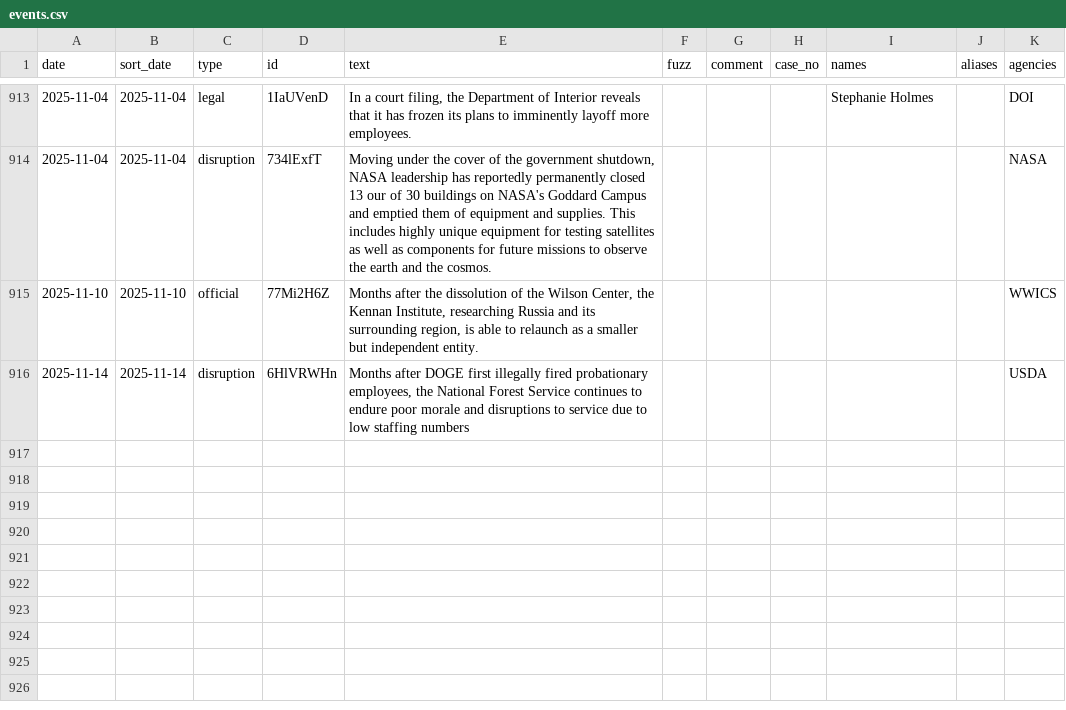
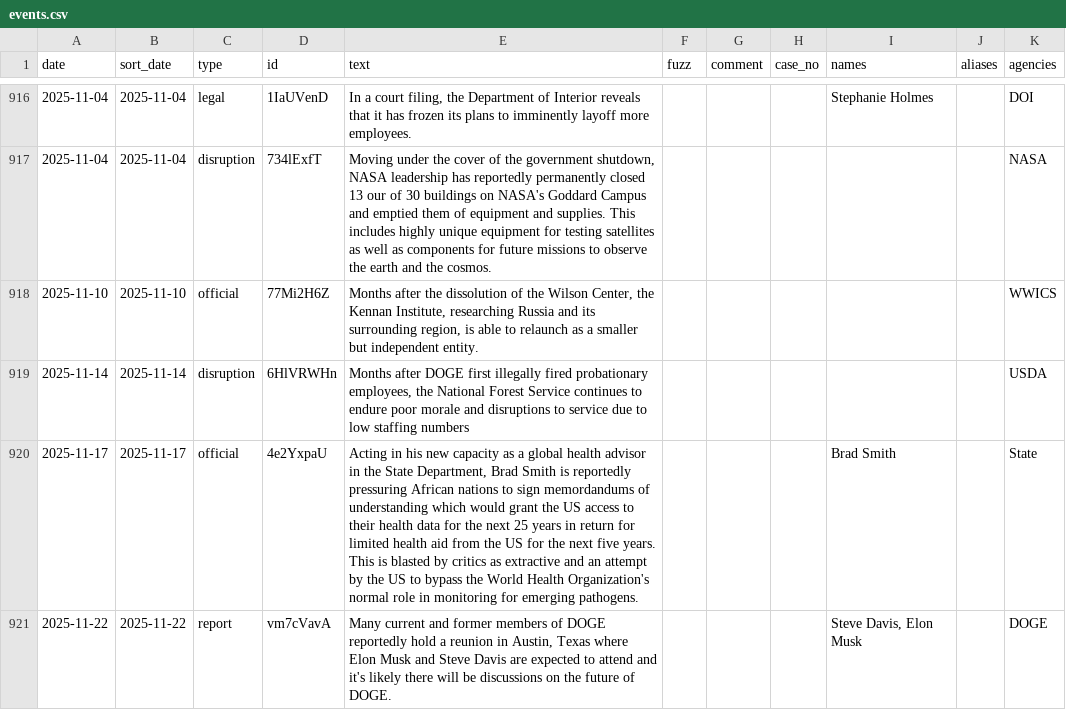
Before and after one commit to harrisj/doge_track, a CSV file: src/csv/events.csv, drawn as a sheet; only a part is shown, gaps mark what is left out; the diff covers the shown part only.

```diff
--- a/src/csv/events.csv
+++ b/src/csv/events.csv
@@ -916 +919,3 @@ date,sort_date,type,id,text,fuzz,comment,case_no,names,aliases,agencies
 2025-11-14,2025-11-14,disruption,6HlVRWHn,"Months after DOGE first illegally fired probationary employees, the National Forest Service continues to endure poor morale and disruptions to service due to low staffing numbers",,,,"","",USDA
+2025-11-17,2025-11-17,official,4e2YxpaU,"Acting in his new capacity as a global health advisor in the State Department, Brad Smith is reportedly pressuring African nations to sign memordandums of understanding which would grant the US access to their health data for the next 25 years in return for limited health aid from the US for the next five years. This is blasted by critics as extractive and an attempt by the US to bypass the World Health Organization's normal role in monitoring for emerging pathogens.",,,,Brad Smith,"",State
+2025-11-22,2025-11-22,report,vm7cVavA,"Many current and former members of DOGE reportedly hold a reunion in Austin, Texas where Elon Musk and Steve Davis are expected to attend and it's likely there will be discussions on the future of DOGE.",,,,"Steve Davis, Elon Musk","",DOGE
```
Also changed, not shown: 4 added rows elsewhere in this file, src/csv/agencies.csv, 4 other files.
